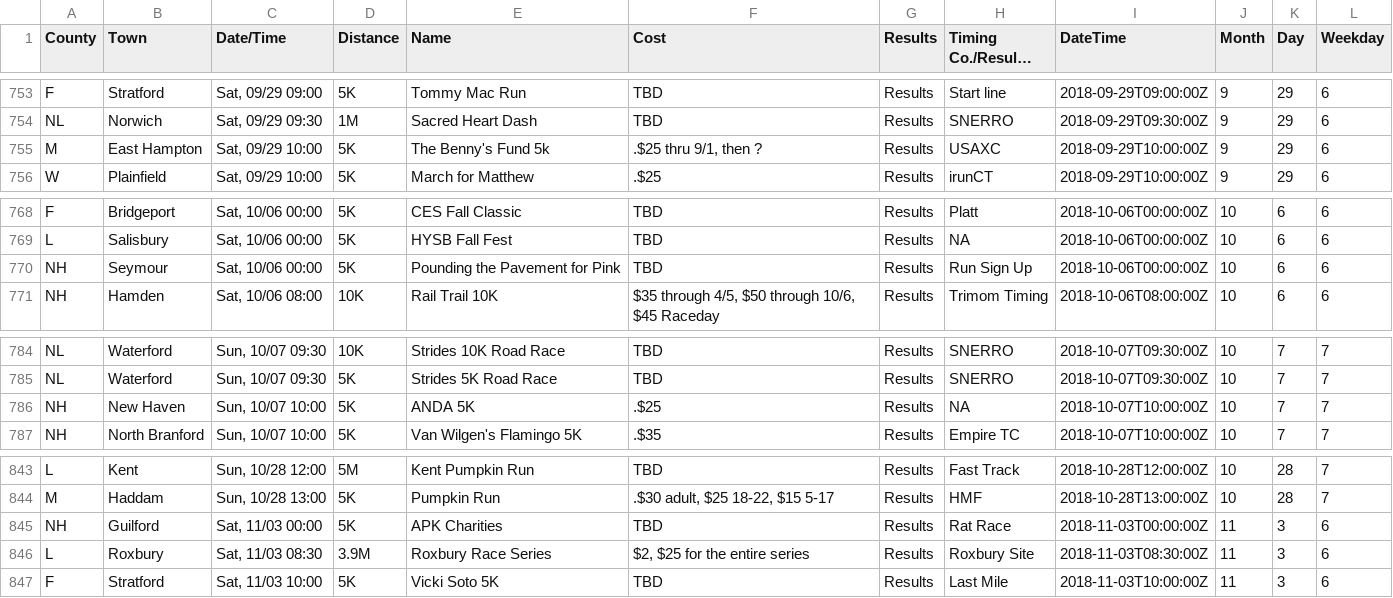
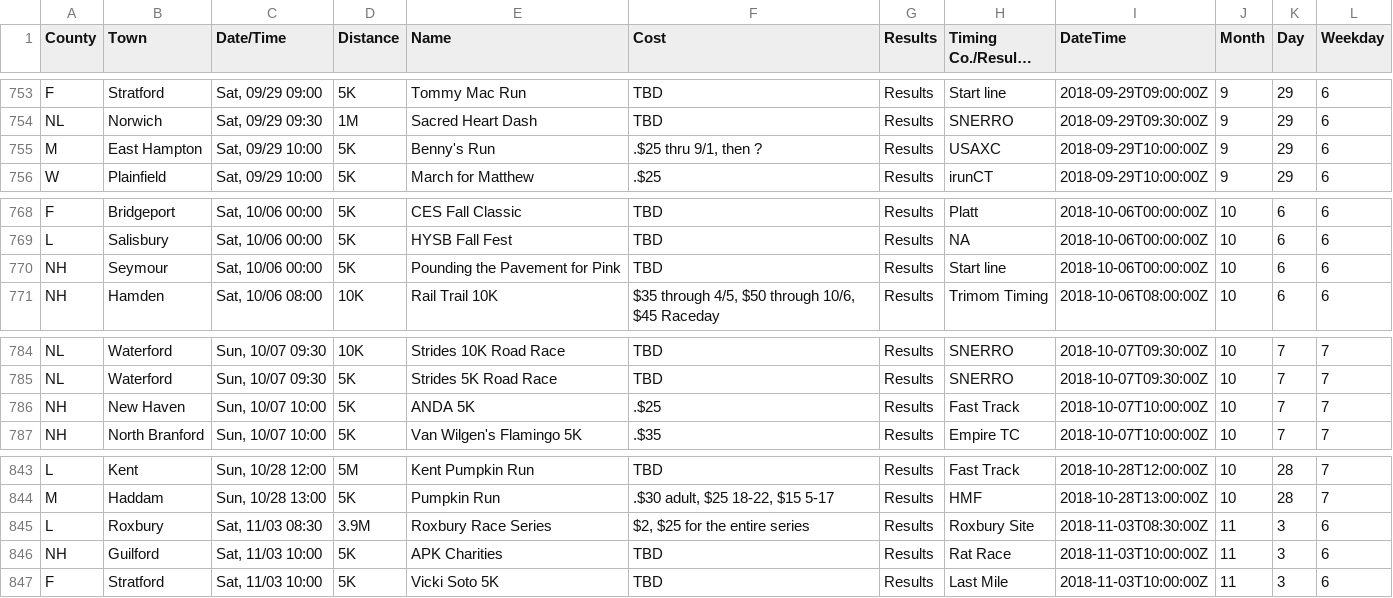
Before and after one commit to jpasini/dataviz-project-template, a CSV file: data/races2018.csv, drawn as a sheet; only a part is shown, gaps mark what is left out; long unchanged cells end in ….

Commit message:
fresh data

```diff
--- a/data/races2018.csv
+++ b/data/races2018.csv
@@ -756,3 +756,3 @@ F,Stratford,"Sat, 09/29 09:00",5K,Tommy Mac Run,TBD,Results,Start line,2018-09-2
 NL,Norwich,"Sat, 09/29 09:30",1M,Sacred Heart Dash,TBD,Results,SNERRO,2018-09-29T09:30:00Z,9,29,6
-M,East Hampton,"Sat, 09/29 10:00",5K,The Benny's Fund 5k,".$25 thru 9/1, then ?",Results,USAXC,2018-09-29T10:00:00Z,9,29,6
+M,East Hampton,"Sat, 09/29 10:00",5K,Benny's Run,".$25 thru 9/1, then ?",Results,USAXC,2018-09-29T10:00:00Z,9,29,6
 W,Plainfield,"Sat, 09/29 10:00",5K,March for Matthew,.$25,Results,irunCT,2018-09-29T10:00:00Z,9,29,6
@@ -771,3 +771,3 @@ F,Bridgeport,"Sat, 10/06 00:00",5K,CES Fall Classic,TBD,Results,Platt,2018-10-06
 L,Salisbury,"Sat, 10/06 00:00",5K,HYSB Fall Fest,TBD,Results,NA,2018-10-06T00:00:00Z,10,6,6
-NH,Seymour,"Sat, 10/06 00:00",5K,Pounding the Pavement for Pink,TBD,Results,Run Sign Up,2018-10-06T00:00:00Z,10,6,6
+NH,Seymour,"Sat, 10/06 00:00",5K,Pounding the Pavement for Pink,TBD,Results,Start line,2018-10-06T00:00:00Z,10,6,6
 NH,Hamden,"Sat, 10/06 08:00",10K,Rail Trail 10K,"$35 through 4/5,  $50 through 10/6,  $45 Raceday",Results,Trimom Timing,2018-10-06T08:00:00Z,10,6,6
@@ -787,3 +787,3 @@ NL,Waterford,"Sun, 10/07 09:30",10K,Strides 10K Road Race,TBD,Results,SNERRO,201
 NL,Waterford,"Sun, 10/07 09:30",5K,Strides 5K Road Race,TBD,Results,SNERRO,2018-10-07T09:30:00Z,10,7,7
-NH,New Haven,"Sun, 10/07 10:00",5K,ANDA 5K,.$25,Results,NA,2018-10-07T10:00:00Z,10,7,7
+NH,New Haven,"Sun, 10/07 10:00",5K,ANDA 5K,.$25,Results,Fast Track,2018-10-07T10:00:00Z,10,7,7
 NH,North Branford,"Sun, 10/07 10:00",5K,Van Wilgen's Flamingo 5K,.$35,Results,Empire TC,2018-10-07T10:00:00Z,10,7,7
@@ -846,4 +846,4 @@ L,Kent,"Sun, 10/28 12:00",5M,Kent Pumpkin Run,TBD,Results,Fast Track,2018-10-28T
 M,Haddam,"Sun, 10/28 13:00",5K,Pumpkin Run,".$30 adult, $25 18-22, $15 5-17",Results,HMF,2018-10-28T13:00:00Z,10,28,7
-NH,Guilford,"Sat, 11/03 00:00",5K,APK Charities,TBD,Results,Rat Race,2018-11-03T00:00:00Z,11,3,6
 L,Roxbury,"Sat, 11/03 08:30",3.9M,Roxbury Race Series,"$2,  $25 for the entire series",Results,Roxbury Site,2018-11-03T08:30:00Z,11,3,6
+NH,Guilford,"Sat, 11/03 10:00",5K,APK Charities,TBD,Results,Rat Race,2018-11-03T10:00:00Z,11,3,6
 F,Stratford,"Sat, 11/03 10:00",5K,Vicki Soto 5K,TBD,Results,Last Mile,2018-11-03T10:00:00Z,11,3,6
```
Also changed, not shown: 2 other files.
